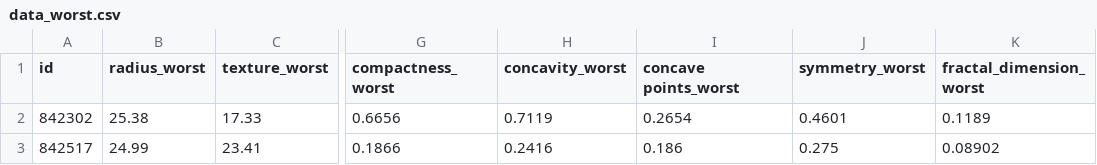
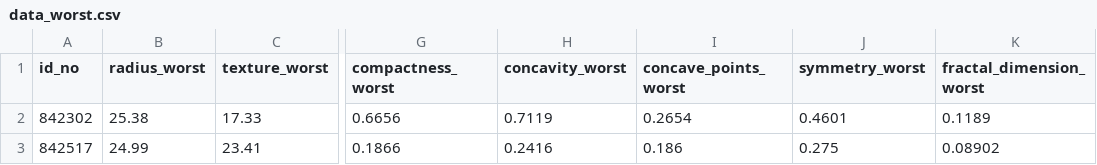
Before and after one commit to merein01/Breast_Cancer_Final_Project, a CSV file: data_worst.csv, drawn as a sheet; only a part is shown, gaps mark what is left out; the diff names each change by its address in the sheet, - before the commit and + after, or states it on an @@ line.

```diff
--- a/data_worst.csv
+++ b/data_worst.csv
-A1: id
+A1: id_no
-I1: concave points_worst
+I1: concave_points_worst
```
Also changed, not shown: data_diagnosis.csv, data_mean.csv, 3 other files.
